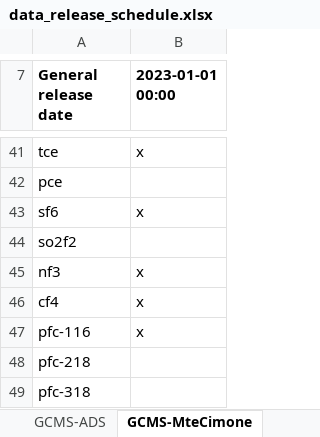
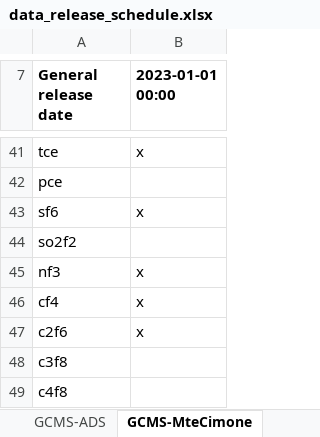
Before and after one commit to mrghg/agage-archive, an Excel workbook: data/data_selection/data_release_schedule.xlsx, sheet GCMS-MteCimone, drawn as a sheet; only a part is shown, gaps mark what is left out; values as stored, in another font and other column widths than the file's, no borders; the diff names each change by its address in the sheet, - before the commit and + after, or states it on an @@ line.

Commit message:
Changed PFC output names to chemical formulae. Several datasets are removed from release schedule, while I figure out how to handle scale conversions

```diff
--- a/data/data_selection/data_release_schedule.xlsx (sheet GCMS-MteCimone)
+++ b/data/data_selection/data_release_schedule.xlsx (sheet GCMS-MteCimone)
-A47 (General release date): pfc-116
+A47 (General release date): c2f6
-A48 (General release date): pfc-218
+A48 (General release date): c3f8
-A49 (General release date): pfc-318
+A49 (General release date): c4f8
```
Also changed, not shown: sheet Picarro, sheet GCMS-Medusa, sheet GCMS-ADS, sheet GCMD, 8 other files.
